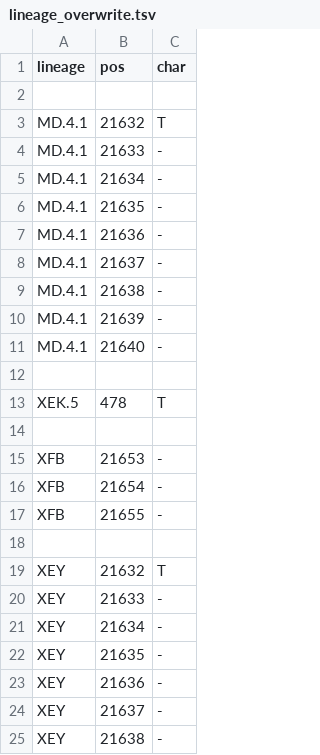
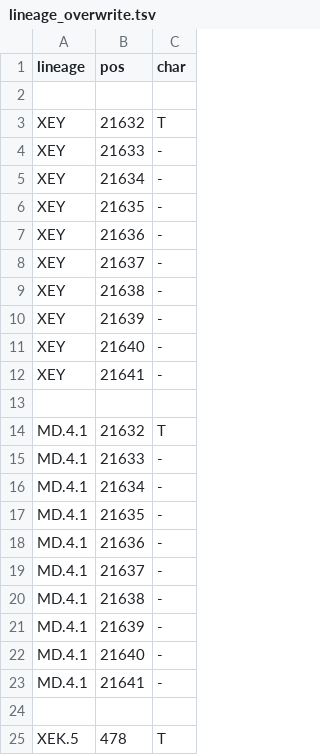
Before and after one commit to neherlab/nextclade_data_workflows, a TSV file: sars-cov-2/profiles/clades/lineage_overwrite.tsv, drawn as a sheet; only a part is shown; the shorter side is filled out with more unchanged rows; the diff names each change by its address in the sheet, - before the commit and + after, or states it on an @@ line.

Commit message:
Improve overwrite for XEY/MD.4.1

```diff
--- a/sars-cov-2/profiles/clades/lineage_overwrite.tsv
+++ b/sars-cov-2/profiles/clades/lineage_overwrite.tsv
+row 3: XEY | 21632 | T
+row 4: XEY | 21633 | -
+row 5: XEY | 21634 | -
+row 6: XEY | 21635 | -
+row 7: XEY | 21636 | -
+row 8: XEY | 21637 | -
+row 9: XEY | 21638 | -
+row 10: XEY | 21639 | -
+row 11: XEY | 21640 | -
+row 12: XEY | 21641 | -
+row 13: (empty)
+row 23: MD.4.1 | 21641 | -
```
